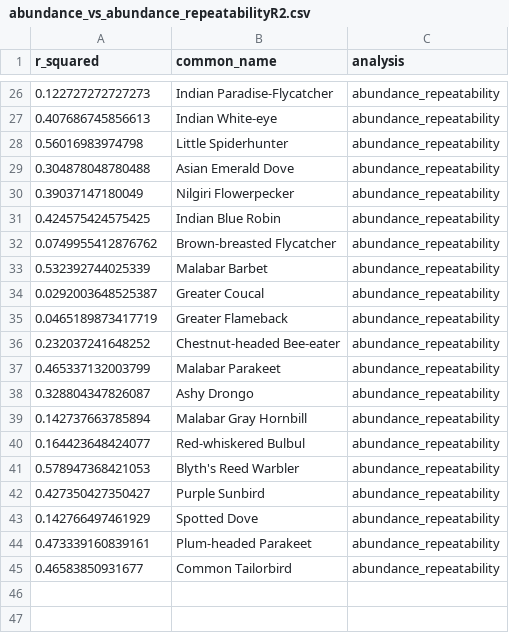
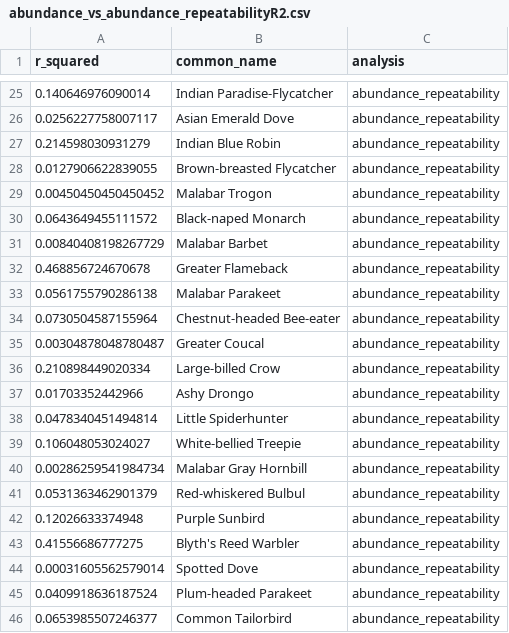
Before and after one commit to vjjan91/pointCount-Acoustics, a CSV file: results/abundance_vs_abundance_repeatabilityR2.csv, drawn as a sheet; only a part is shown, gaps mark what is left out; the diff covers the shown part only.

```diff
--- a/results/abundance_vs_abundance_repeatabilityR2.csv
+++ b/results/abundance_vs_abundance_repeatabilityR2.csv
@@ -26,20 +25,22 @@
-0.122727272727273,"Indian Paradise-Flycatcher","abundance_repeatability"
-0.407686745856613,"Indian White-eye","abundance_repeatability"
-0.56016983974798,"Little Spiderhunter","abundance_repeatability"
-0.304878048780488,"Asian Emerald Dove","abundance_repeatability"
-0.39037147180049,"Nilgiri Flowerpecker","abundance_repeatability"
-0.424575424575425,"Indian Blue Robin","abundance_repeatability"
-0.0749955412876762,"Brown-breasted Flycatcher","abundance_repeatability"
-0.532392744025339,"Malabar Barbet","abundance_repeatability"
-0.0292003648525387,"Greater Coucal","abundance_repeatability"
-0.0465189873417719,"Greater Flameback","abundance_repeatability"
-0.232037241648252,"Chestnut-headed Bee-eater","abundance_repeatability"
-0.465337132003799,"Malabar Parakeet","abundance_repeatability"
-0.328804347826087,"Ashy Drongo","abundance_repeatability"
-0.142737663785894,"Malabar Gray Hornbill","abundance_repeatability"
-0.164423648424077,"Red-whiskered Bulbul","abundance_repeatability"
-0.578947368421053,"Blyth's Reed Warbler","abundance_repeatability"
-0.427350427350427,"Purple Sunbird","abundance_repeatability"
-0.142766497461929,"Spotted Dove","abundance_repeatability"
-0.473339160839161,"Plum-headed Parakeet","abundance_repeatability"
-0.46583850931677,"Common Tailorbird","abundance_repeatability"
+0.140646976090014,"Indian Paradise-Flycatcher","abundance_repeatability"
+0.0256227758007117,"Asian Emerald Dove","abundance_repeatability"
+0.214598030931279,"Indian Blue Robin","abundance_repeatability"
+0.0127906622839055,"Brown-breasted Flycatcher","abundance_repeatability"
+0.00450450450450452,"Malabar Trogon","abundance_repeatability"
+0.0643649455111572,"Black-naped Monarch","abundance_repeatability"
+0.00840408198267729,"Malabar Barbet","abundance_repeatability"
+0.468856724670678,"Greater Flameback","abundance_repeatability"
+0.0561755790286138,"Malabar Parakeet","abundance_repeatability"
+0.0730504587155964,"Chestnut-headed Bee-eater","abundance_repeatability"
+0.00304878048780487,"Greater Coucal","abundance_repeatability"
+0.210898449020334,"Large-billed Crow","abundance_repeatability"
+0.01703352442966,"Ashy Drongo","abundance_repeatability"
+0.0478340451494814,"Little Spiderhunter","abundance_repeatability"
+0.106048053024027,"White-bellied Treepie","abundance_repeatability"
+0.00286259541984734,"Malabar Gray Hornbill","abundance_repeatability"
+0.0531363462901379,"Red-whiskered Bulbul","abundance_repeatability"
+0.12026633374948,"Purple Sunbird","abundance_repeatability"
+0.41556686777275,"Blyth's Reed Warbler","abundance_repeatability"
+0.00031605562579014,"Spotted Dove","abundance_repeatability"
+0.0409918636187524,"Plum-headed Parakeet","abundance_repeatability"
+0.0653985507246377,"Common Tailorbird","abundance_repeatability"
```
Also changed, not shown: 10 added rows, 11 removed rows and 13 edited cells elsewhere in this file, data/species-annotation-codes.csv, results/abundance-acousticDetectionRate-regressions.csv, 12 other files.
